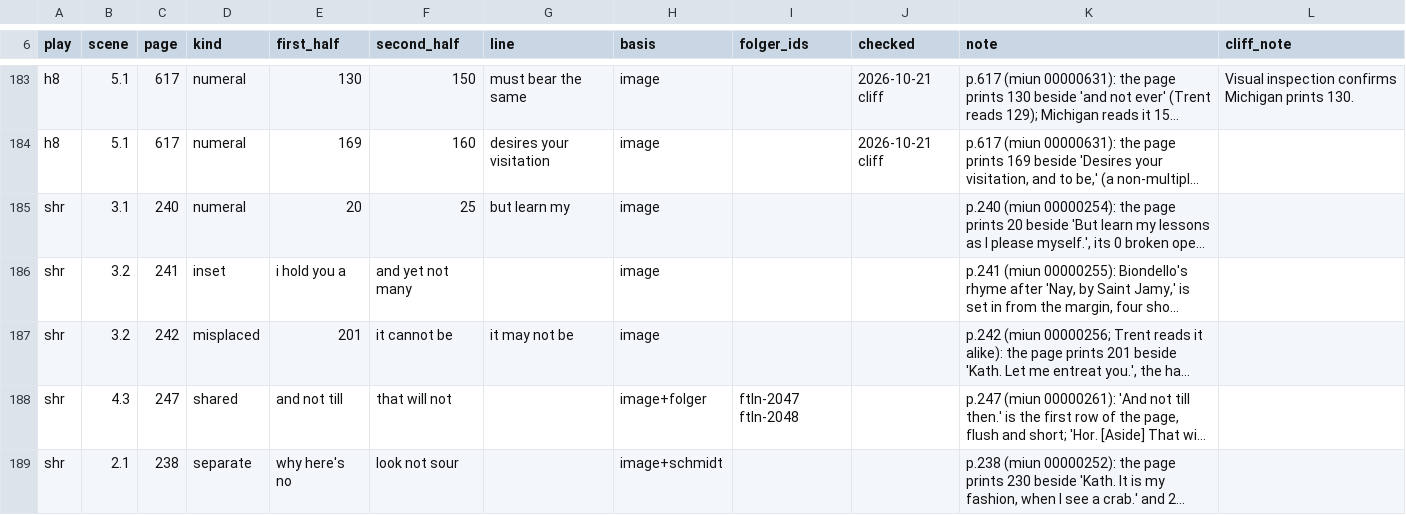
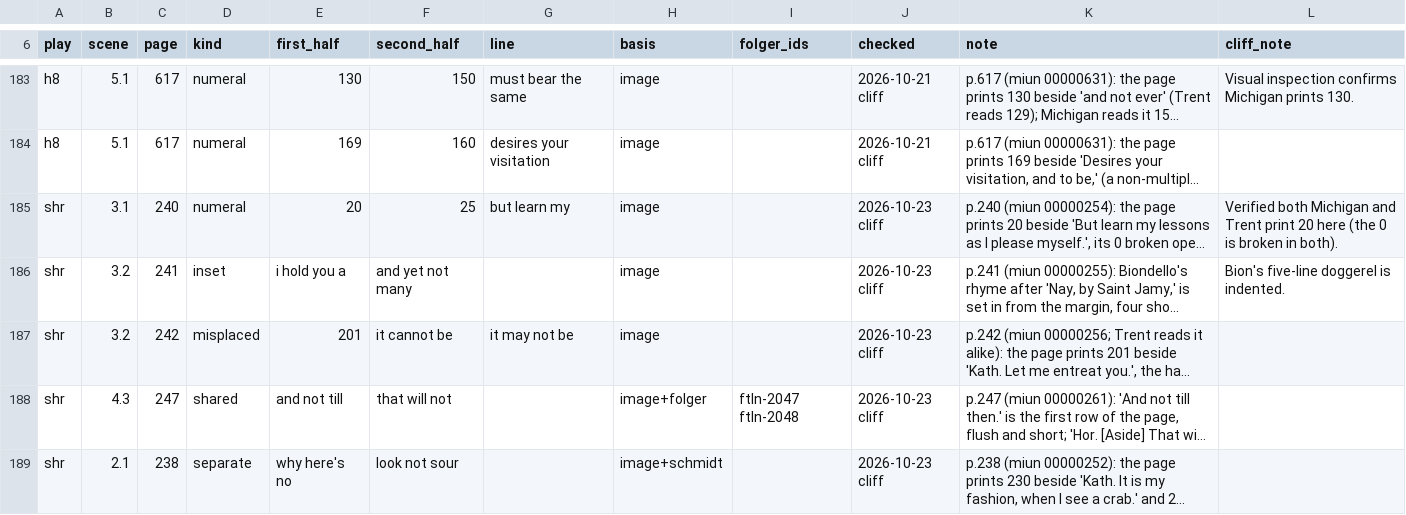
Before and after one commit to PerseusDLCode/corpus-tools, a TSV file: data/globe/shared-lines.tsv, drawn as a sheet; only a part is shown, gaps mark what is left out; long unchanged cells end in …; the diff names each change by its address in the sheet, - before the commit and + after, or states it on an @@ line.

```diff
--- a/data/globe/shared-lines.tsv
+++ b/data/globe/shared-lines.tsv
-J185:J189 (checked): (empty)
+J185:J189 (checked): 2026-10-23 cliff
-L185 (cliff_note): (empty)
+L185 (cliff_note): Verified both Michigan and Trent print 20 here (the 0 is broken in both).
-L186 (cliff_note): (empty)
+L186 (cliff_note): Bion's five-line doggerel is indented.
```
Also changed, not shown: data/globe/numeral-checks.tsv.
